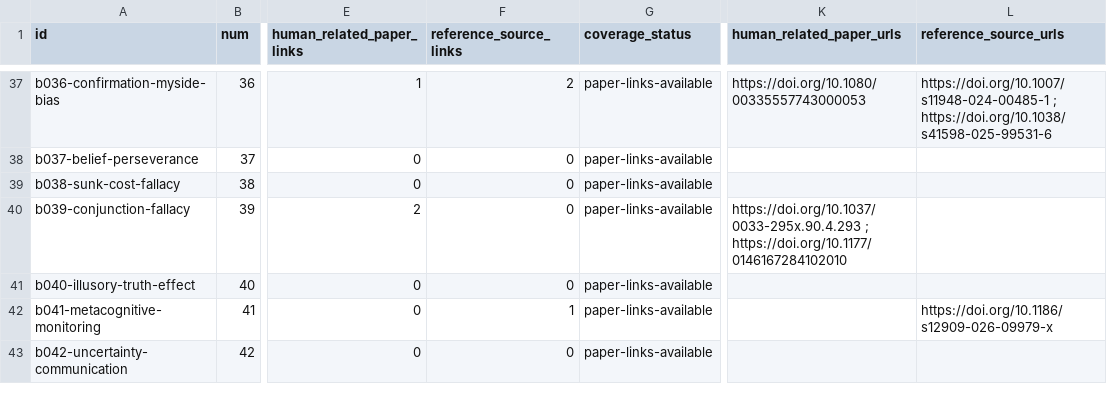
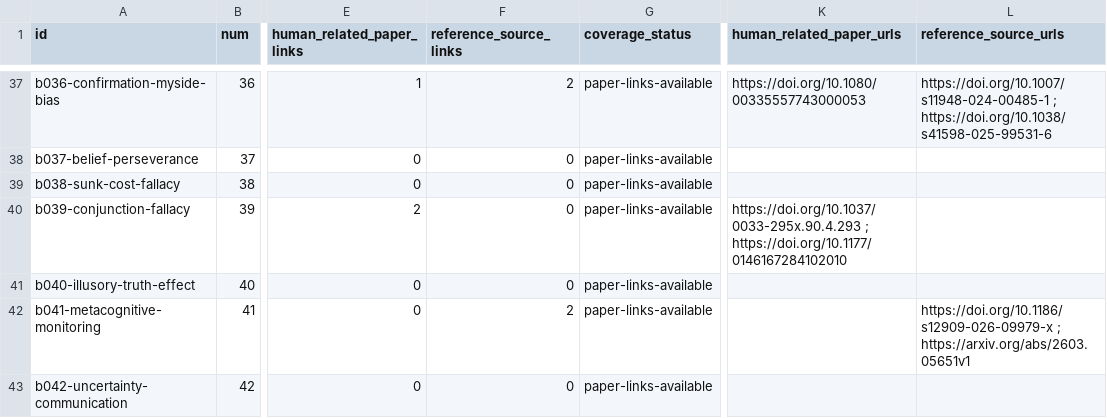
Before and after one commit to danlex/ethicalhive, a CSV file: docs/source-coverage.csv, drawn as a sheet; only a part is shown, gaps mark what is left out; the diff covers the shown part only; the diff names each change by its address in the sheet, - before the commit and + after, or states it on an @@ line.

```diff
--- a/docs/source-coverage.csv
+++ b/docs/source-coverage.csv
-F42 (reference_source_links): 1
+F42 (reference_source_links): 2
-L42 (reference_source_urls): https://doi.org/10.1186/s12909-026-09979-x
+L42 (reference_source_urls): https://doi.org/10.1186/s12909-026-09979-x ; https://arxiv.org/abs/2603.05651v1
```
Also changed, not shown: 2 added rows and 10 edited cells elsewhere in this file, 15 other files.
